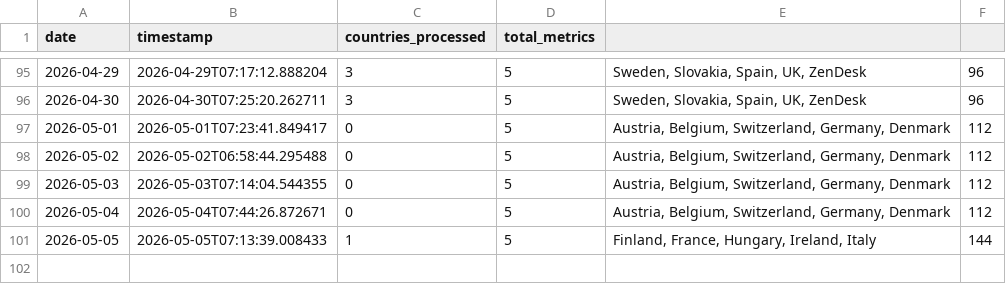
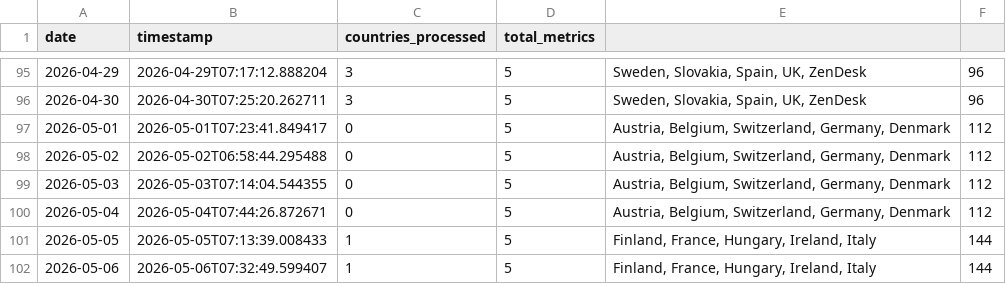
Before and after one commit to jarmoe13/clarity-harvester, a CSV file: data/history.csv, drawn as a sheet; only a part is shown, gaps mark what is left out; the diff names each change by its address in the sheet, - before the commit and + after, or states it on an @@ line.

```diff
--- a/data/history.csv
+++ b/data/history.csv
+row 102: 2026-05-06 | 2026-05-06T07:32:49.599407 | 1 | 5 | Finland, France, Hungary, Ireland, Italy | 144
```
Also changed, not shown: 1 other file.
